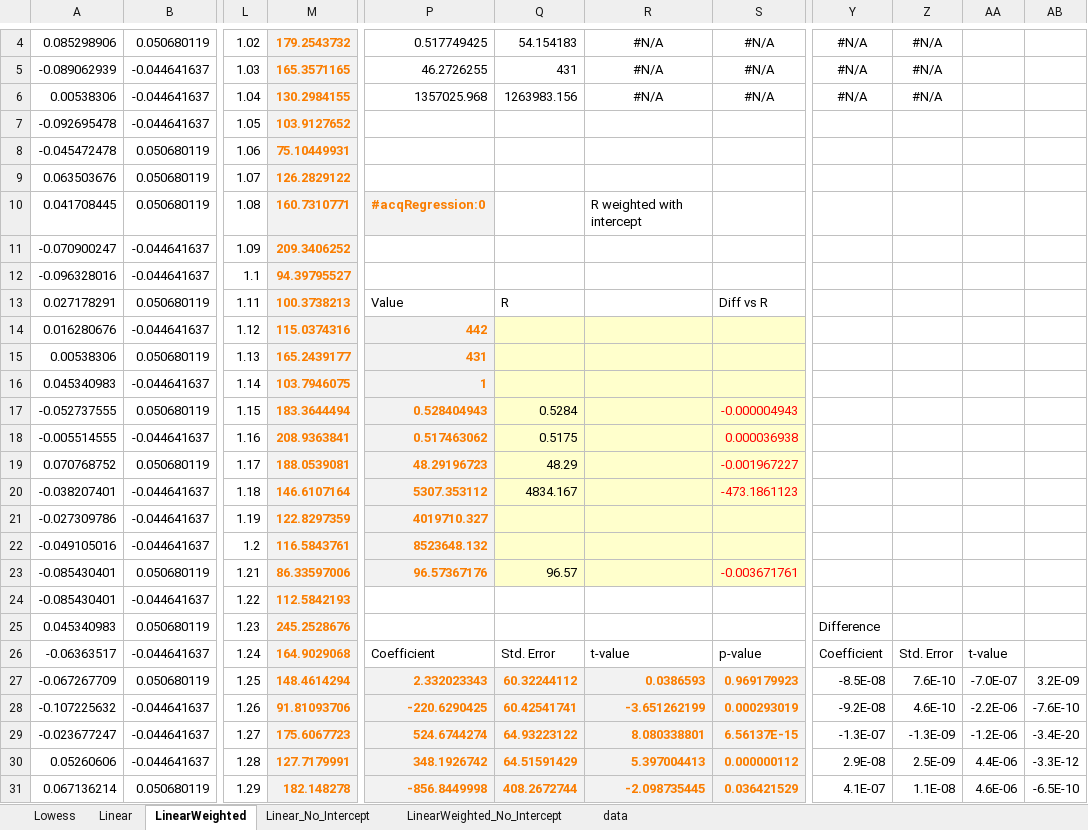
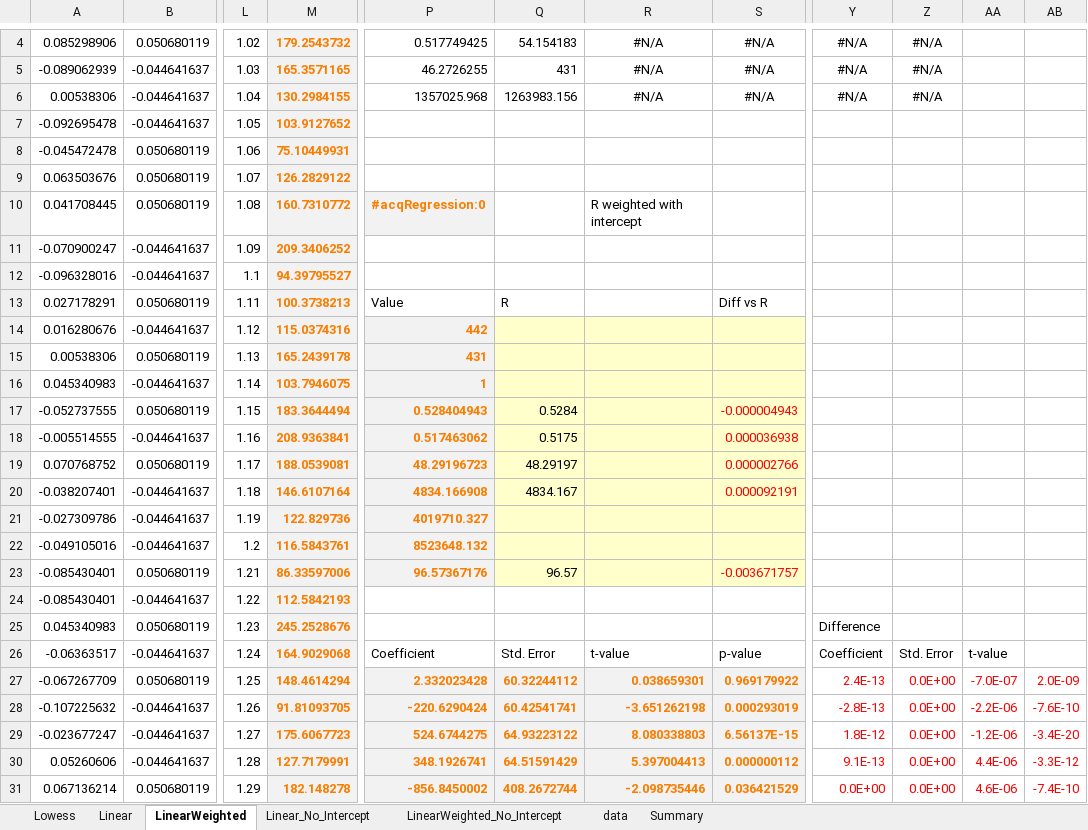
Before and after one commit to ratesquant/ACQ, an Excel workbook: Distribution/ACQ.Regression.xlsx, sheet LinearWeighted, drawn as a sheet; only a part is shown, gaps mark what is left out; values as stored, in another font and other column widths than the file's, no borders; charts and pictures not drawn; the diff covers the shown part only; the diff names each change by its address in the sheet, - before the commit and + after, or states it on an @@ line.

```diff
--- a/Distribution/ACQ.Regression.xlsx (sheet LinearWeighted)
+++ b/Distribution/ACQ.Regression.xlsx (sheet LinearWeighted)
+sheet tab: Summary
-M10: 160.7310771
+M10: 160.7310772
-M15: 165.2439177
+M15: 165.2439178
-Q19: 48.29
+Q19: 48.29197
-S19: -0.001967227
+S19: 0.000002766
-P20: 5307.353112
+P20: 4834.166908
-S20: -473.1861123
+S20: 0.000092191
-M21: 122.8297359
+M21: 122.829736
-S23: -0.003671761
+S23: -0.003671757
-P27: 2.332023343
+P27: 2.332023428
-R27: 0.0386593
+R27: 0.038659301
-S27: 0.969179923
+S27: 0.969179922
-Y27: -8.5E-08
+Y27: 2.4E-13
-Y27:AB31 text colour: black
+Y27:AB31 text colour: #FF0000
-Z27: 7.6E-10
+Z27: 0.0E+00
-AB27: 3.2E-09
+AB27: 2.0E-09
-M28: 91.81093706
+M28: 91.81093705
-P28: -220.6290425
+P28: -220.6290424
-R28: -3.651262199
+R28: -3.651262198
-Y28: -9.2E-08
+Y28: -2.8E-13
-Z28: 4.6E-10
+Z28: 0.0E+00
-P29: 524.6744274
+P29: 524.6744275
-R29: 8.080338801
+R29: 8.080338803
-Y29: -1.3E-07
+Y29: 1.8E-12
-Z29: -1.3E-09
+Z29: 0.0E+00
-P30: 348.1926742
+P30: 348.1926741
-Y30: 2.9E-08
+Y30: 9.1E-13
-Z30: 2.5E-09
+Z30: 0.0E+00
-P31: -856.8449998
+P31: -856.8450002
-R31: -2.098735445
+R31: -2.098735446
-Y31: 4.1E-07
+Y31: 0.0E+00
-Z31: 1.1E-08
+Z31: 0.0E+00
-AB31: -6.5E-10
+AB31: -7.4E-10
```
Also changed, not shown: 197 edited cells and cell formats elsewhere in this sheet, sheet LinearWeighted_No_Intercept, sheet Linear_No_Intercept, sheet Lowess, sheet Linear, charts or pictures, ACQ.Excel/ACQ.Regression.xlsx, 4 other files.
